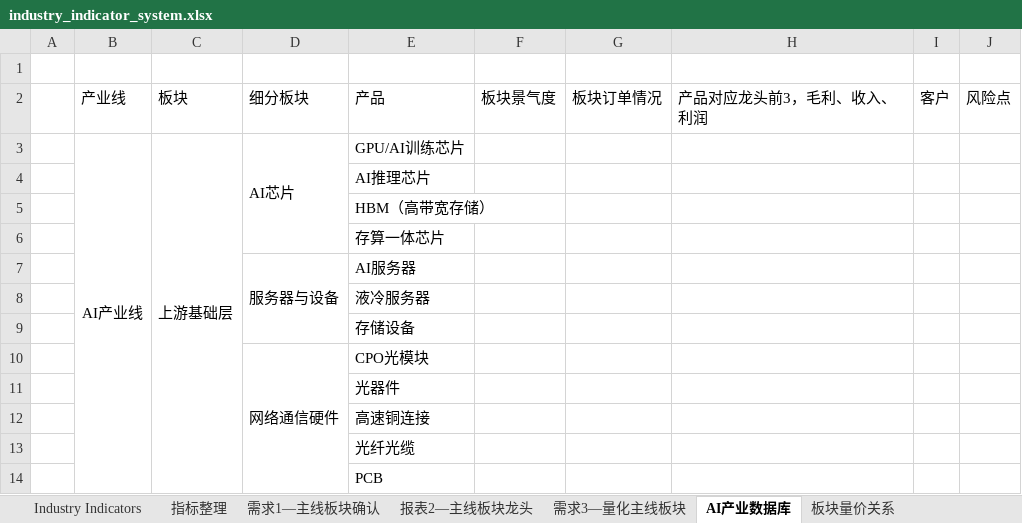
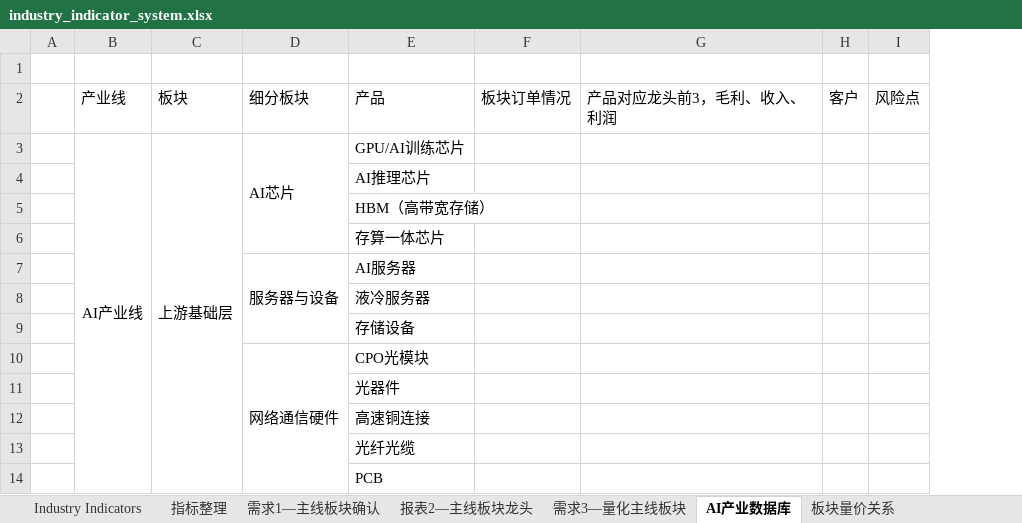
Before and after one commit to jinlujie111/stock_data, an Excel workbook: 需求整理/industry_indicator_system.xlsx, sheet AI产业数据库, drawn as a sheet; only a part is shown; values as stored, in another font and other column widths than the file's, no borders; the diff names each change by its address in the sheet, - before the commit and + after, or states it on an @@ line.

```diff
--- a/需求整理/industry_indicator_system.xlsx (sheet AI产业数据库)
+++ b/需求整理/industry_indicator_system.xlsx (sheet AI产业数据库)
-column F, row 2: 板块景气度
```
Also changed, not shown: 10 other files.
